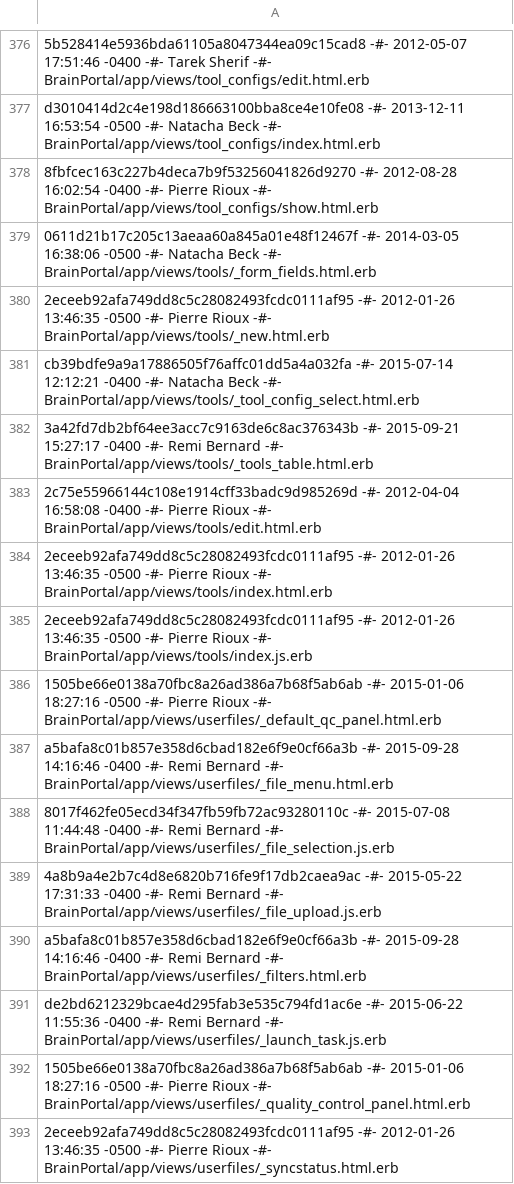
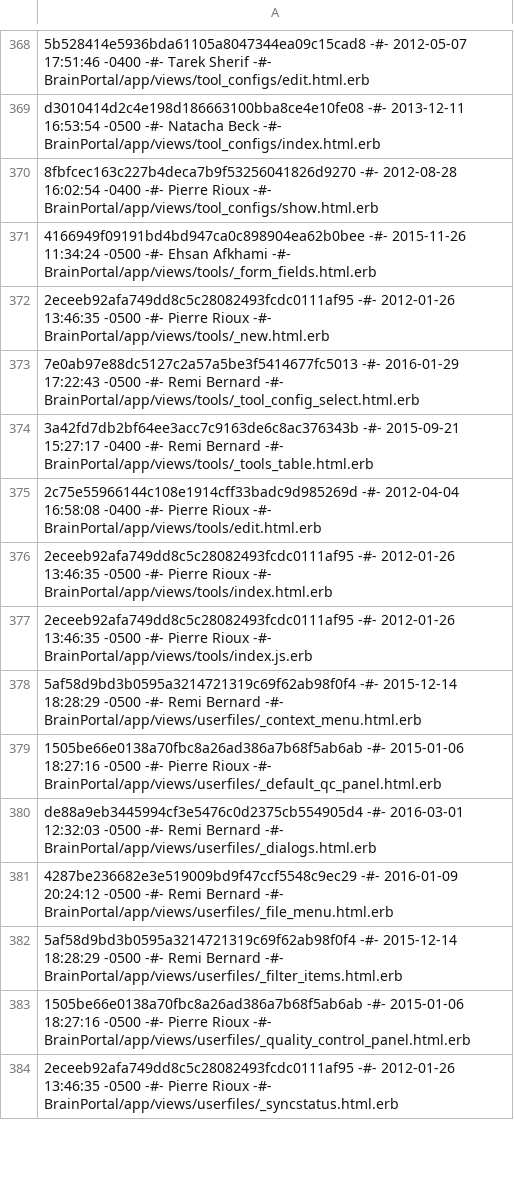
Before and after one commit to aces/cbrain, a CSV file: cbrain_file_revisions.csv, drawn as a sheet; only a part is shown, gaps mark what is left out; the diff covers the shown part only.

Commit message:
Added release notes and revision flat file for 4.3.0

```diff
--- a/cbrain_file_revisions.csv
+++ b/cbrain_file_revisions.csv
@@ -378,5 +370,5 @@ d3010414d2c4e198d186663100bba8ce4e10fe08 -#- 2013-12-11 16:53:54 -0500 -#- Natac
 8fbfcec163c227b4deca7b9f53256041826d9270 -#- 2012-08-28 16:02:54 -0400 -#- Pierre Rioux -#- BrainPortal/app/views/tool_configs/show.html.erb
-0611d21b17c205c13aeaa60a845a01e48f12467f -#- 2014-03-05 16:38:06 -0500 -#- Natacha Beck -#- BrainPortal/app/views/tools/_form_fields.html.erb
+4166949f09191bd4bd947ca0c898904ea62b0bee -#- 2015-11-26 11:34:24 -0500 -#- Ehsan Afkhami -#- BrainPortal/app/views/tools/_form_fields.html.erb
 2eceeb92afa749dd8c5c28082493fcdc0111af95 -#- 2012-01-26 13:46:35 -0500 -#- Pierre Rioux -#- BrainPortal/app/views/tools/_new.html.erb
-cb39bdfe9a9a17886505f76affc01dd5a4a032fa -#- 2015-07-14 12:12:21 -0400 -#- Natacha Beck -#- BrainPortal/app/views/tools/_tool_config_select.html.erb
+7e0ab97e88dc5127c2a57a5be3f5414677fc5013 -#- 2016-01-29 17:22:43 -0500 -#- Remi Bernard -#- BrainPortal/app/views/tools/_tool_config_select.html.erb
 3a42fd7db2bf64ee3acc7c9163de6c8ac376343b -#- 2015-09-21 15:27:17 -0400 -#- Remi Bernard -#- BrainPortal/app/views/tools/_tools_table.html.erb
@@ -385,8 +377,7 @@ cb39bdfe9a9a17886505f76affc01dd5a4a032fa -#- 2015-07-14 12:12:21 -0400 -#- Natac
 2eceeb92afa749dd8c5c28082493fcdc0111af95 -#- 2012-01-26 13:46:35 -0500 -#- Pierre Rioux -#- BrainPortal/app/views/tools/index.js.erb
+5af58d9bd3b0595a3214721319c69f62ab98f0f4 -#- 2015-12-14 18:28:29 -0500 -#- Remi Bernard -#- BrainPortal/app/views/userfiles/_context_menu.html.erb
 1505be66e0138a70fbc8a26ad386a7b68f5ab6ab -#- 2015-01-06 18:27:16 -0500 -#- Pierre Rioux -#- BrainPortal/app/views/userfiles/_default_qc_panel.html.erb
-a5bafa8c01b857e358d6cbad182e6f9e0cf66a3b -#- 2015-09-28 14:16:46 -0400 -#- Remi Bernard -#- BrainPortal/app/views/userfiles/_file_menu.html.erb
-8017f462fe05ecd34f347fb59fb72ac93280110c -#- 2015-07-08 11:44:48 -0400 -#- Remi Bernard -#- BrainPortal/app/views/userfiles/_file_selection.js.erb
-4a8b9a4e2b7c4d8e6820b716fe9f17db2caea9ac -#- 2015-05-22 17:31:33 -0400 -#- Remi Bernard -#- BrainPortal/app/views/userfiles/_file_upload.js.erb
-a5bafa8c01b857e358d6cbad182e6f9e0cf66a3b -#- 2015-09-28 14:16:46 -0400 -#- Remi Bernard -#- BrainPortal/app/views/userfiles/_filters.html.erb
-de2bd6212329bcae4d295fab3e535c794fd1ac6e -#- 2015-06-22 11:55:36 -0400 -#- Remi Bernard -#- BrainPortal/app/views/userfiles/_launch_task.js.erb
+de88a9eb3445994cf3e5476c0d2375cb554905d4 -#- 2016-03-01 12:32:03 -0500 -#- Remi Bernard -#- BrainPortal/app/views/userfiles/_dialogs.html.erb
+4287be236682e3e519009bd9f47ccf5548c9ec29 -#- 2016-01-09 20:24:12 -0500 -#- Remi Bernard -#- BrainPortal/app/views/userfiles/_file_menu.html.erb
+5af58d9bd3b0595a3214721319c69f62ab98f0f4 -#- 2015-12-14 18:28:29 -0500 -#- Remi Bernard -#- BrainPortal/app/views/userfiles/_filter_items.html.erb
 1505be66e0138a70fbc8a26ad386a7b68f5ab6ab -#- 2015-01-06 18:27:16 -0500 -#- Pierre Rioux -#- BrainPortal/app/views/userfiles/_quality_control_panel.html.erb
```
Also changed, not shown: 24 added rows, 16 removed rows and 106 edited cells elsewhere in this file, 1 other file.
